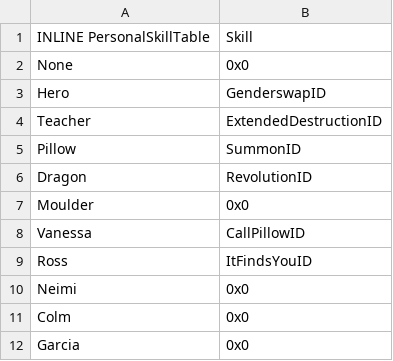
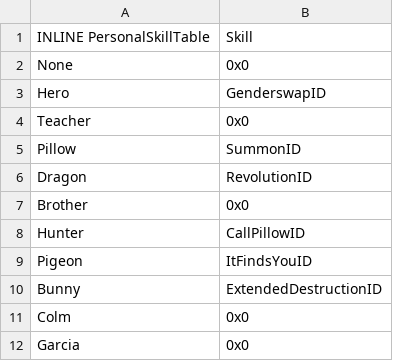
Before and after one commit to kanstyle/FisherKing, a CSV file: Tables/NightmareModules/Skills/PersonalSkillEditor.csv, drawn as a sheet; only a part is shown.

```diff
--- a/Tables/NightmareModules/Skills/PersonalSkillEditor.csv
+++ b/Tables/NightmareModules/Skills/PersonalSkillEditor.csv
@@ -3,9 +3,9 @@ None,0x0
 Hero,GenderswapID
-Teacher,ExtendedDestructionID
+Teacher,0x0
 Pillow,SummonID
 Dragon,RevolutionID
-Moulder,0x0
-Vanessa,CallPillowID
-Ross,ItFindsYouID
-Neimi,0x0
+Brother,0x0
+Hunter,CallPillowID
+Pigeon,ItFindsYouID
+Bunny,ExtendedDestructionID
 Colm,0x0
```
Also changed, not shown: Tables/NightmareModules/CharactersClasses/CharacterTable.csv, Tables/NightmareModules/CharactersClasses/ClassTable.csv, 1 other file.
